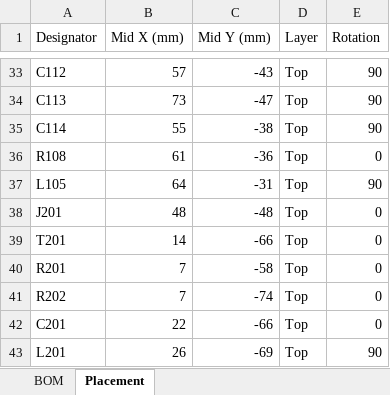
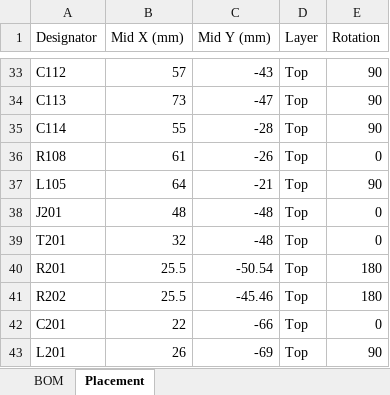
Before and after one commit to jvierine/metantenna, an Excel workbook: manufacturing/preamp_assembly.xlsx, sheet Placement, drawn as a sheet; only a part is shown, gaps mark what is left out; values as stored, in another font and other column widths than the file's, no borders; the diff covers the shown part only; the diff names each change by its address in the sheet, - before the commit and + after, or states it on an @@ line.

```diff
--- a/manufacturing/preamp_assembly.xlsx (sheet Placement)
+++ b/manufacturing/preamp_assembly.xlsx (sheet Placement)
-C35 (Mid Y (mm)): -38
+C35 (Mid Y (mm)): -28
-C36 (Mid Y (mm)): -36
+C36 (Mid Y (mm)): -26
-C37 (Mid Y (mm)): -31
+C37 (Mid Y (mm)): -21
-B39 (Mid X (mm)): 14
+B39 (Mid X (mm)): 32
-C39 (Mid Y (mm)): -66
+C39 (Mid Y (mm)): -48
-B40:B41 (Mid X (mm)): 7
+B40:B41 (Mid X (mm)): 25.5
-C40 (Mid Y (mm)): -58
+C40 (Mid Y (mm)): -50.54
-E40:E41 (Rotation): 0
+E40:E41 (Rotation): 180
-C41 (Mid Y (mm)): -74
+C41 (Mid Y (mm)): -45.46
```
Also changed, not shown: 27 edited cells elsewhere in this sheet, 19 other files.
